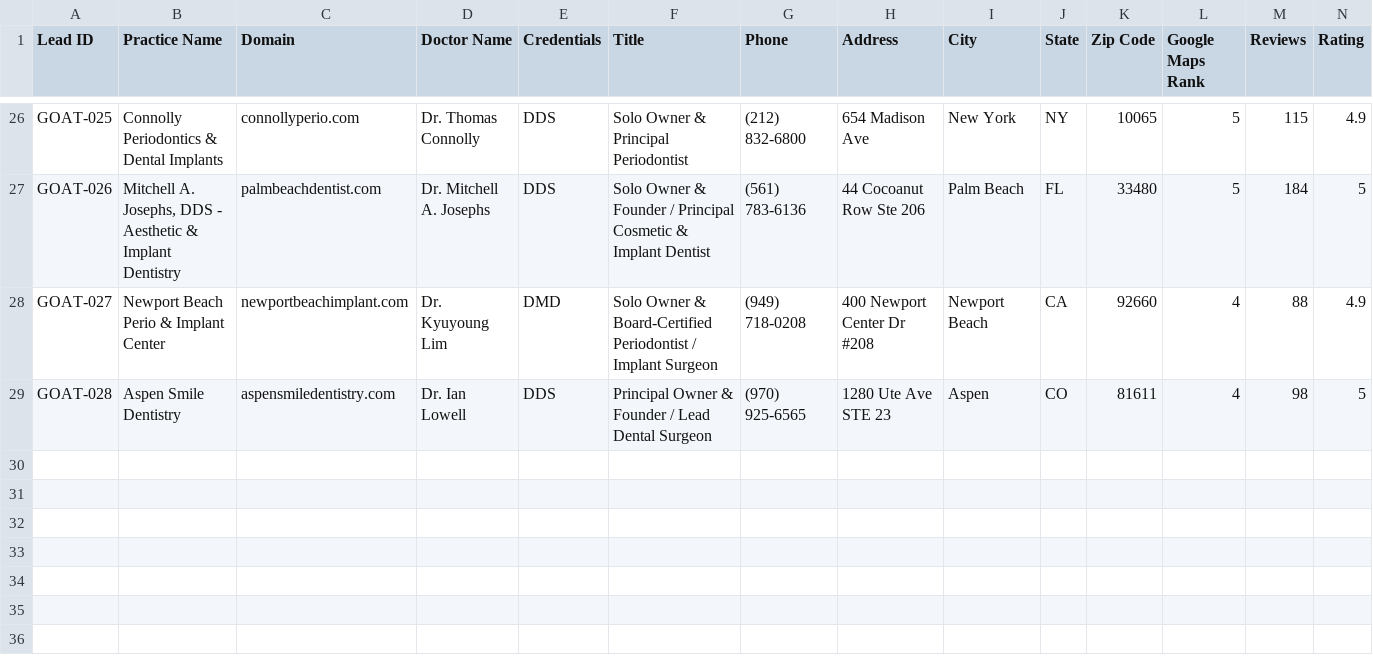
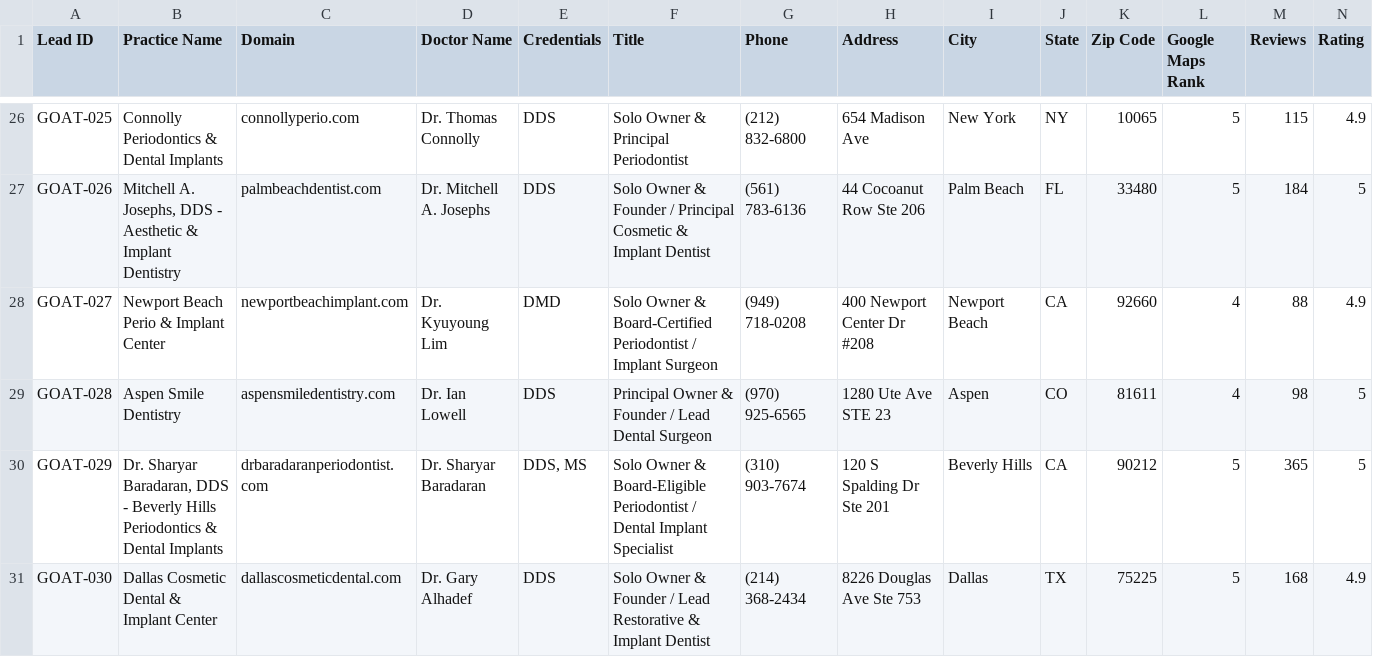
Before and after one commit to musab-zaighum/geo-engine, a CSV file: leads/goated_leads.csv, drawn as a sheet; only a part is shown, gaps mark what is left out; rows hold the shown columns only; the diff names each change by its address in the sheet, - before the commit and + after, or states it on an @@ line.

Commit message:
feat: expand goated leads to 30 with Dr. Baradaran (Beverly Hills) and Dr. Alhadef (Dallas), 100% AC pass

```diff
--- a/leads/goated_leads.csv
+++ b/leads/goated_leads.csv
+row 30: GOAT-029 | Dr. Sharyar Baradaran, DDS - Beverly Hills Periodontics & Dental Implants | drbaradaranperiodontist.com | Dr. Sharyar Baradaran | DDS, MS | Solo Owner & Board-Eligible Periodontist / Dental Implant Specialist | (310) 903-7674 | 120 S Spalding Dr Ste 201 | Beverly Hills | CA | 90212 | 5 | 365 | 5
+row 31: GOAT-030 | Dallas Cosmetic Dental & Implant Center | dallascosmeticdental.com | Dr. Gary Alhadef | DDS | Solo Owner & Founder / Lead Restorative & Implant Dentist | (214) 368-2434 | 8226 Douglas Ave Ste 753 | Dallas | TX | 75225 | 5 | 168 | 4.9
```
Also changed, not shown: 4 other files.
